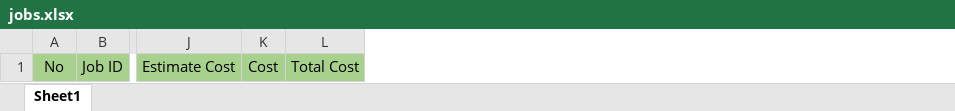
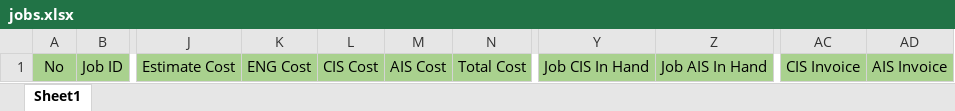
Before and after one commit to kreangkrai/WebENG, an Excel workbook: wwwroot/Template/jobs.xlsx, sheet Sheet1, drawn as a sheet; only a part is shown, gaps mark what is left out; values as stored, in another font and other column widths than the file's, no borders; removed rows and columns are numbered as before the commit, all else as after; the diff names each change by its address in the sheet, - before the commit and + after, or states it on an @@ line.

```diff
--- a/wwwroot/Template/jobs.xlsx (sheet Sheet1)
+++ b/wwwroot/Template/jobs.xlsx (sheet Sheet1)
-column K, row 1: Cost
+column K, row 1: ENG Cost
+column L, row 1: CIS Cost
+column M, row 1: AIS Cost
+column Y, row 1: Job CIS In Hand
+column Z, row 1: Job AIS In Hand
+column AC, row 1: CIS Invoice
+column AD, row 1: AIS Invoice
```
Also changed, not shown: 5 other files.
